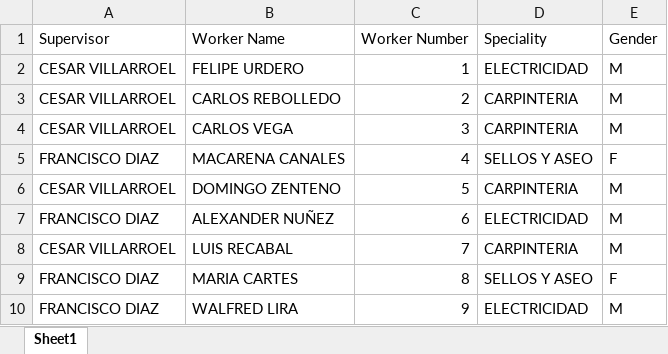
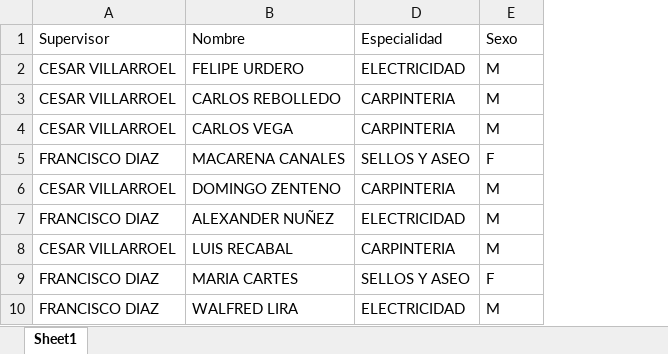
Before and after one commit to Teskh/productionPH, an Excel workbook: data/worker_data.xlsx, sheet Sheet1, drawn as a sheet; only a part is shown; values as stored, in another font and other column widths than the file's, no borders; removed rows and columns are numbered as before the commit, all else as after; the diff names each change by its address in the sheet, - before the commit and + after, or states it on an @@ line.

```diff
--- a/data/worker_data.xlsx (sheet Sheet1)
+++ b/data/worker_data.xlsx (sheet Sheet1)
@@ column C hidden, rows 2-10: 1 | 2 | 3 | 4 | 5 | 6 | 7 | 8 | 9 @@
-row 1: Supervisor | Worker Name | Worker Number | Speciality | Gender
+row 1: Supervisor | Nombre | Especialidad | Sexo
```
Also changed, not shown: 8 other files.
